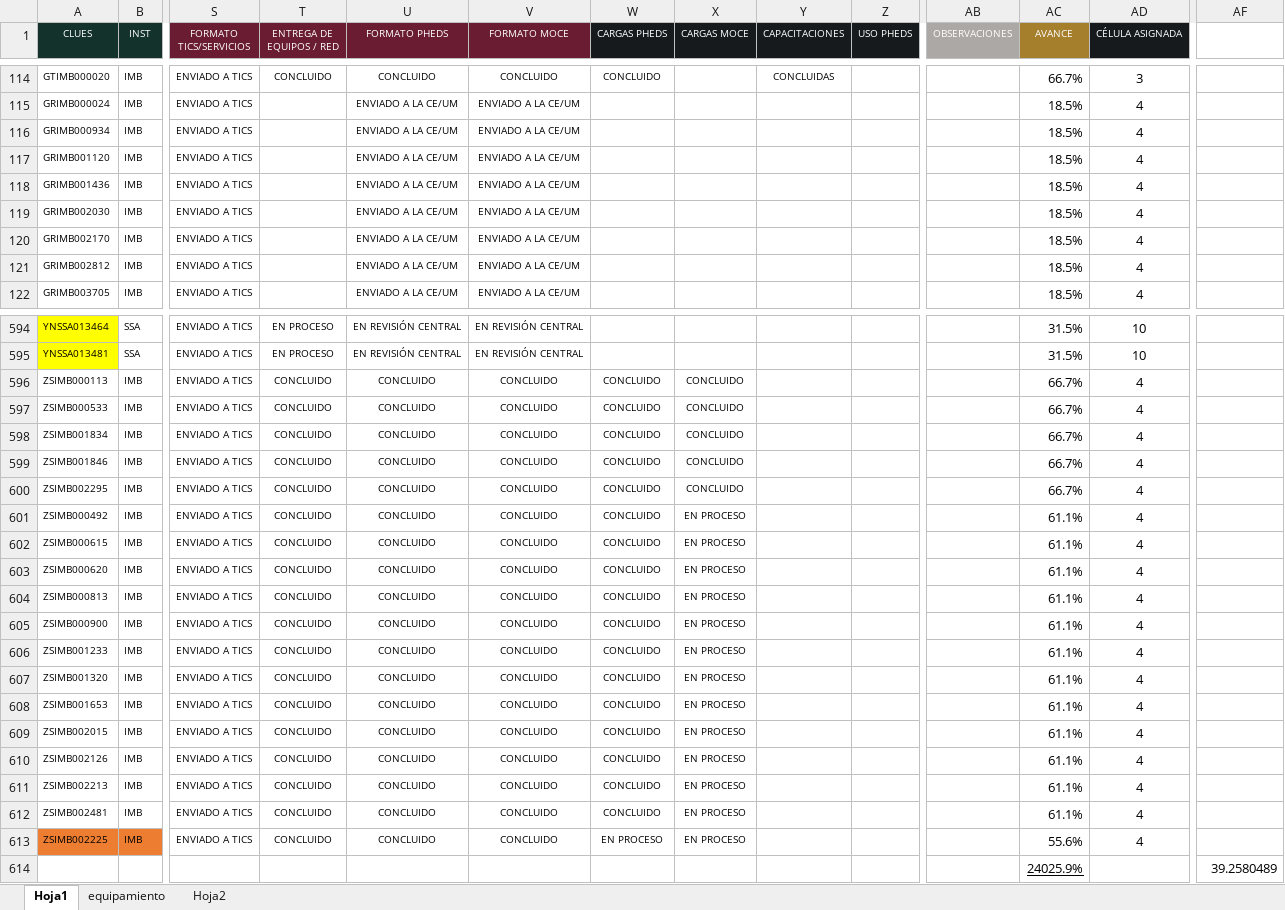
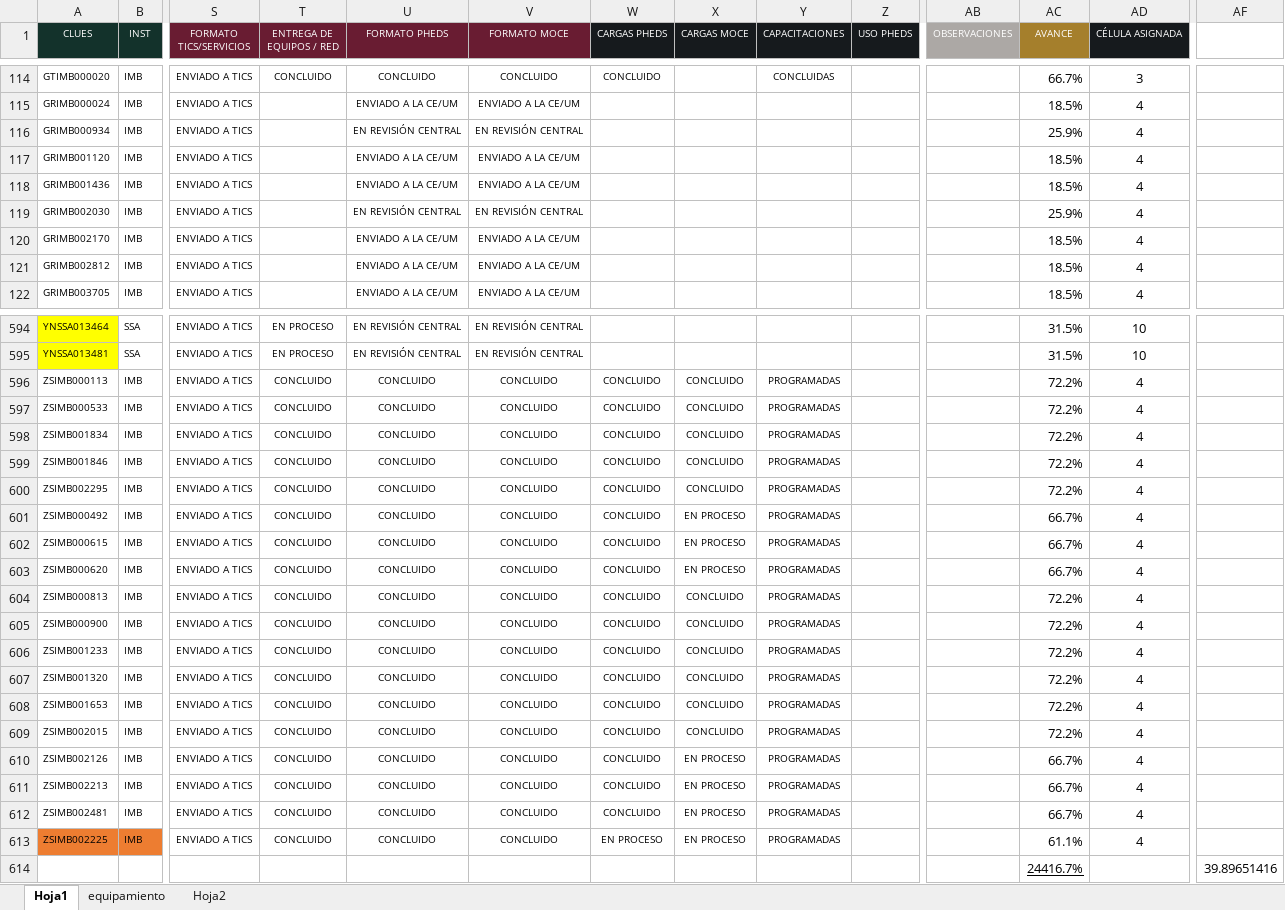
Before and after one commit to DanielJimenezA/implementacion_eds_imb, an Excel workbook: excel/unidades.xlsx, sheet Hoja1, drawn as a sheet; only a part is shown, gaps mark what is left out; values as stored, in another font and other column widths than the file's, no borders; conditional formats not drawn; removed rows and columns are numbered as before the commit, all else as after; rows hold the shown columns only; the diff covers the shown part only; the diff names each change by its address in the sheet, - before the commit and + after, or states it on an @@ line.

```diff
--- a/excel/unidades.xlsx (sheet Hoja1)
+++ b/excel/unidades.xlsx (sheet Hoja1)
-U116 (FORMATO PHEDS): ENVIADO A LA CE/UM
+U116 (FORMATO PHEDS): EN REVISIÓN CENTRAL
-V116 (FORMATO MOCE): ENVIADO A LA CE/UM
+V116 (FORMATO MOCE): EN REVISIÓN CENTRAL
-AC116 (AVANCE): 18.5%
+AC116 (AVANCE): 25.9%
-U119 (FORMATO PHEDS): ENVIADO A LA CE/UM
+U119 (FORMATO PHEDS): EN REVISIÓN CENTRAL
-V119 (FORMATO MOCE): ENVIADO A LA CE/UM
+V119 (FORMATO MOCE): EN REVISIÓN CENTRAL
-AC119 (AVANCE): 18.5%
+AC119 (AVANCE): 25.9%
-Y596:Y613 (CAPACITACIONES): (empty)
+Y596:Y613 (CAPACITACIONES): PROGRAMADAS
-AC596:AC600 (AVANCE): 66.7%
+AC596:AC600 (AVANCE): 72.2%
-AC601:AC603 (AVANCE): 61.1%
+AC601:AC603 (AVANCE): 66.7%
-X604:X609 (CARGAS MOCE): EN PROCESO
+X604:X609 (CARGAS MOCE): CONCLUIDO
-AC604:AC609 (AVANCE): 61.1%
+AC604:AC609 (AVANCE): 72.2%
-AC610:AC612 (AVANCE): 61.1%
+AC610:AC612 (AVANCE): 66.7%
-AC613 (AVANCE): 55.6%
+AC613 (AVANCE): 61.1%
-row 614:  |  |  |  |  |  |  |  |  |  |  | 24025.9% |  | 39.2580489
+row 614:  |  |  |  |  |  |  |  |  |  |  | 24416.7% |  | 39.89651416
```
Also changed, not shown: 68 edited cells and cell formats elsewhere in this sheet, 2 other files.
